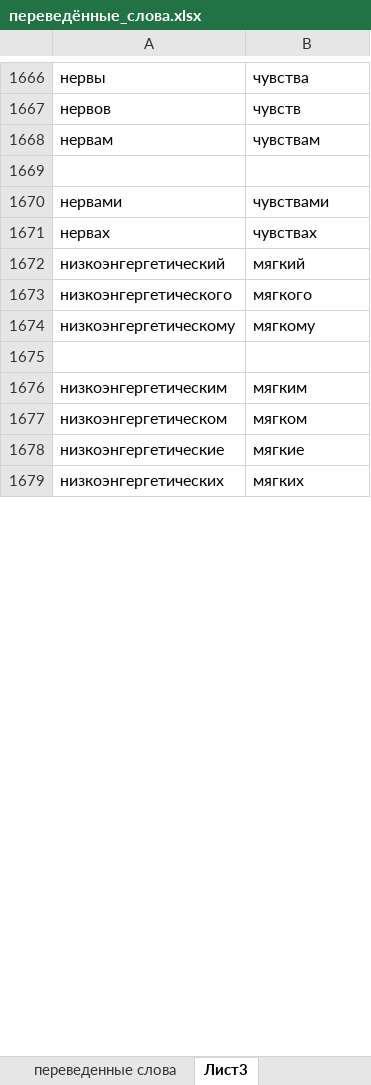
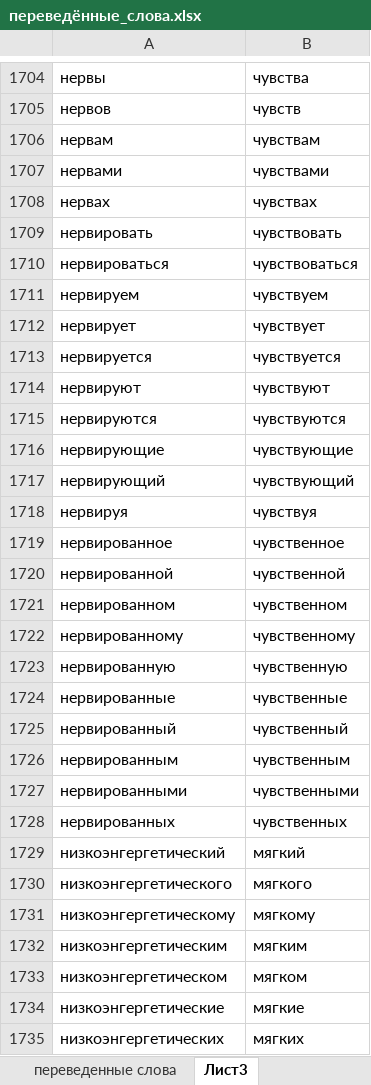
Before and after one commit to AveNRU/text_changer, an Excel workbook: словари/переведённые_слова.xlsx, sheet Лист3, drawn as a sheet; only a part is shown, gaps mark what is left out; values as stored, in another font and other column widths than the file's, no borders; removed rows and columns are numbered as before the commit, all else as after; the diff covers the shown part only; the diff names each change by its address in the sheet, - before the commit and + after, or states it on an @@ line.

```diff
--- a/словари/переведённые_слова.xlsx (sheet Лист3)
+++ b/словари/переведённые_слова.xlsx (sheet Лист3)
-row 1669: (empty)
+row 1709: нервировать | чувствовать
+row 1710: нервироваться | чувствоваться
+row 1711: нервируем | чувствуем
+row 1712: нервирует | чувствует
+row 1713: нервируется | чувствуется
+row 1714: нервируют | чувствуют
+row 1715: нервируются | чувствуются
+row 1716: нервирующие | чувствующие
+row 1717: нервирующий | чувствующий
+row 1718: нервируя | чувствуя
+row 1719: нервированное | чувственное
+row 1720: нервированной | чувственной
+row 1721: нервированном | чувственном
+row 1722: нервированному | чувственному
+row 1723: нервированную | чувственную
+row 1724: нервированные | чувственные
+row 1725: нервированный | чувственный
+row 1726: нервированным | чувственным
+row 1727: нервированными | чувственными
+row 1728: нервированных | чувственных
-row 1675: (empty)
```
Also changed, not shown: 767 added rows, 605 removed rows and 49 edited cells elsewhere in this sheet.
